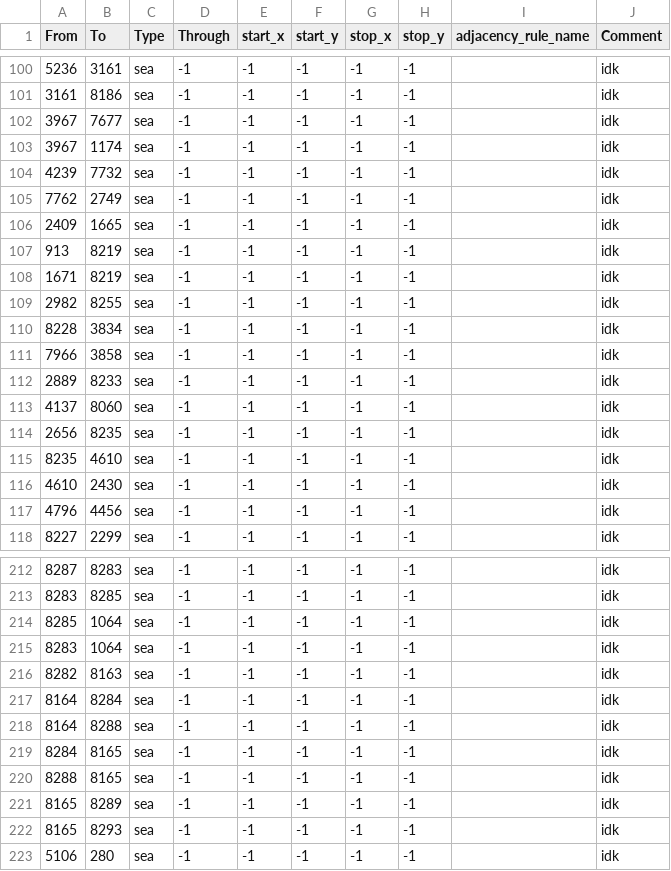
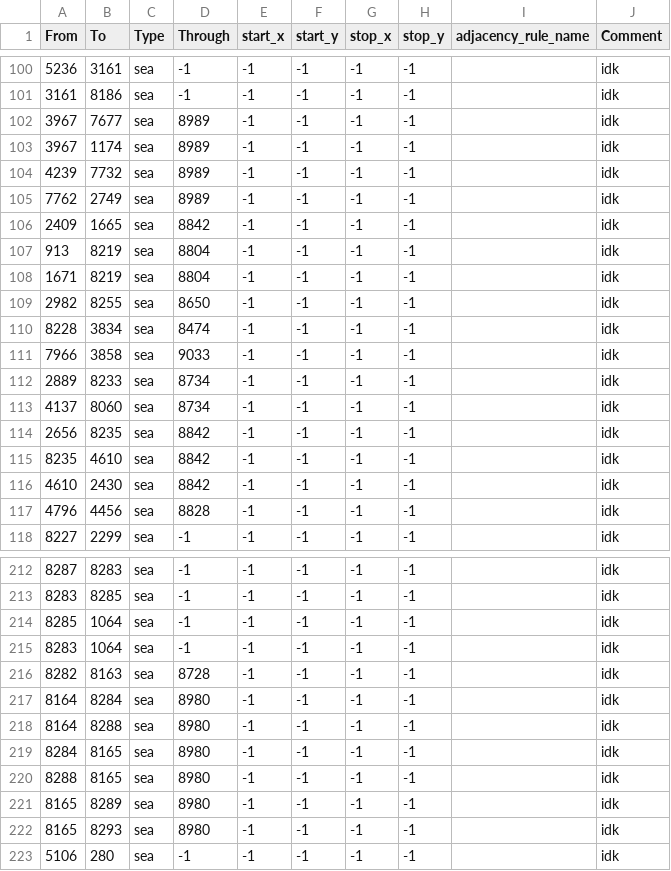
Before and after one commit to Mefewe/Inversion-of-The-Sun, a CSV file: map/adjacencies.csv, drawn as a sheet; only a part is shown, gaps mark what is left out; the diff covers the shown part only.

Commit message:
Update adjacencies.csv

```diff
--- a/map/adjacencies.csv
+++ b/map/adjacencies.csv
@@ -101,18 +101,18 @@ From;To;Type;Through;start_x;start_y;stop_x;stop_y;adjacency_rule_name;Comment
 3161;8186;sea;-1;-1;-1;-1;-1;;idk
-3967;7677;sea;-1;-1;-1;-1;-1;;idk
-3967;1174;sea;-1;-1;-1;-1;-1;;idk
-4239;7732;sea;-1;-1;-1;-1;-1;;idk
-7762;2749;sea;-1;-1;-1;-1;-1;;idk
-2409;1665;sea;-1;-1;-1;-1;-1;;idk
-913;8219;sea;-1;-1;-1;-1;-1;;idk
-1671;8219;sea;-1;-1;-1;-1;-1;;idk
-2982;8255;sea;-1;-1;-1;-1;-1;;idk
-8228;3834;sea;-1;-1;-1;-1;-1;;idk
-7966;3858;sea;-1;-1;-1;-1;-1;;idk
-2889;8233;sea;-1;-1;-1;-1;-1;;idk
-4137;8060;sea;-1;-1;-1;-1;-1;;idk
-2656;8235;sea;-1;-1;-1;-1;-1;;idk
-8235;4610;sea;-1;-1;-1;-1;-1;;idk
-4610;2430;sea;-1;-1;-1;-1;-1;;idk
-4796;4456;sea;-1;-1;-1;-1;-1;;idk
+3967;7677;sea;8989;-1;-1;-1;-1;;idk
+3967;1174;sea;8989;-1;-1;-1;-1;;idk
+4239;7732;sea;8989;-1;-1;-1;-1;;idk
+7762;2749;sea;8989;-1;-1;-1;-1;;idk
+2409;1665;sea;8842;-1;-1;-1;-1;;idk
+913;8219;sea;8804;-1;-1;-1;-1;;idk
+1671;8219;sea;8804;-1;-1;-1;-1;;idk
+2982;8255;sea;8650;-1;-1;-1;-1;;idk
+8228;3834;sea;8474;-1;-1;-1;-1;;idk
+7966;3858;sea;9033;-1;-1;-1;-1;;idk
+2889;8233;sea;8734;-1;-1;-1;-1;;idk
+4137;8060;sea;8734;-1;-1;-1;-1;;idk
+2656;8235;sea;8842;-1;-1;-1;-1;;idk
+8235;4610;sea;8842;-1;-1;-1;-1;;idk
+4610;2430;sea;8842;-1;-1;-1;-1;;idk
+4796;4456;sea;8828;-1;-1;-1;-1;;idk
 8227;2299;sea;-1;-1;-1;-1;-1;;idk
@@ -215,9 +215,9 @@ From;To;Type;Through;start_x;start_y;stop_x;stop_y;adjacency_rule_name;Comment
 8283;1064;sea;-1;-1;-1;-1;-1;;idk
-8282;8163;sea;-1;-1;-1;-1;-1;;idk
-8164;8284;sea;-1;-1;-1;-1;-1;;idk
-8164;8288;sea;-1;-1;-1;-1;-1;;idk
-8284;8165;sea;-1;-1;-1;-1;-1;;idk
-8288;8165;sea;-1;-1;-1;-1;-1;;idk
-8165;8289;sea;-1;-1;-1;-1;-1;;idk
-8165;8293;sea;-1;-1;-1;-1;-1;;idk
+8282;8163;sea;8728;-1;-1;-1;-1;;idk
+8164;8284;sea;8980;-1;-1;-1;-1;;idk
+8164;8288;sea;8980;-1;-1;-1;-1;;idk
+8284;8165;sea;8980;-1;-1;-1;-1;;idk
+8288;8165;sea;8980;-1;-1;-1;-1;;idk
+8165;8289;sea;8980;-1;-1;-1;-1;;idk
+8165;8293;sea;8980;-1;-1;-1;-1;;idk
 5106;280;sea;-1;-1;-1;-1;-1;;idk
```
Also changed, not shown: 33 edited cells elsewhere in this file.
